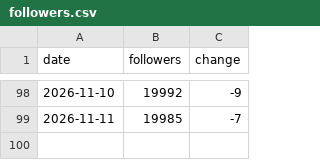
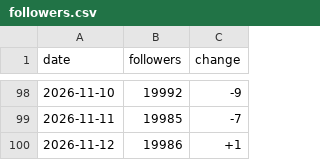
Before and after one commit to harryfoto/threads-follower-tracker, a CSV file: data/followers.csv, drawn as a sheet; only a part is shown, gaps mark what is left out; the diff names each change by its address in the sheet, - before the commit and + after, or states it on an @@ line.

```diff
--- a/data/followers.csv
+++ b/data/followers.csv
+row 100: 2026-11-12 | 19986 | +1
```
